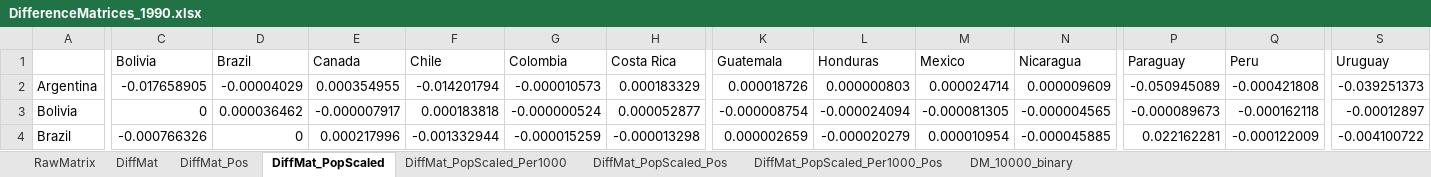
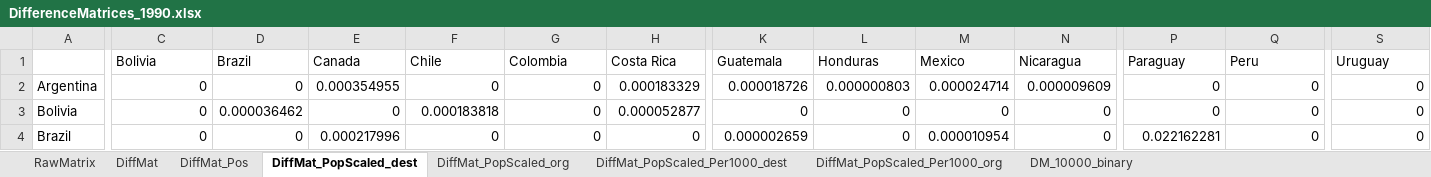
Before and after one commit to jthebl/MigrationAmericas_NetworkAnalysis, an Excel workbook: Immigration_Networks/MigrationData/Matrices/DifferenceMatrices_1990.xlsx, sheet DiffMat_PopScaled_dest, drawn as a sheet; only a part is shown, gaps mark what is left out; values as stored, in another font and other column widths than the file's, no borders; the diff covers the shown part only; the diff names each change by its address in the sheet, - before the commit and + after, or states it on an @@ line.

```diff
--- a/Immigration_Networks/MigrationData/Matrices/DifferenceMatrices_1990.xlsx (sheet DiffMat_PopScaled_dest)
+++ b/Immigration_Networks/MigrationData/Matrices/DifferenceMatrices_1990.xlsx (sheet DiffMat_PopScaled_dest)
-sheet tab: DiffMat_PopScaled
+sheet tab: DiffMat_PopScaled_dest
-sheet tab: DiffMat_PopScaled_Per1000
+sheet tab: DiffMat_PopScaled_org
-sheet tab: DiffMat_PopScaled_Pos
+sheet tab: DiffMat_PopScaled_Per1000_dest
-sheet tab: DiffMat_PopScaled_Per1000_Pos
+sheet tab: DiffMat_PopScaled_Per1000_org
-C2 (Bolivia): -0.017658905
+C2 (Bolivia): 0
-D2 (Brazil): -0.00004029
+D2 (Brazil): 0
-F2 (Chile): -0.014201794
+F2 (Chile): 0
-G2 (Colombia): -0.000010573
+G2 (Colombia): 0
-P2 (Paraguay): -0.050945089
+P2 (Paraguay): 0
-Q2 (Peru): -0.000421808
+Q2 (Peru): 0
-S2 (Uruguay): -0.039251373
+S2 (Uruguay): 0
-E3 (Canada): -0.000007917
+E3 (Canada): 0
-G3 (Colombia): -0.000000524
+G3 (Colombia): 0
-K3 (Guatemala): -0.000008754
+K3 (Guatemala): 0
-L3 (Honduras): -0.000024094
+L3 (Honduras): 0
-M3 (Mexico): -0.000081305
+M3 (Mexico): 0
-N3 (Nicaragua): -0.000004565
+N3 (Nicaragua): 0
-P3 (Paraguay): -0.000089673
+P3 (Paraguay): 0
-Q3 (Peru): -0.000162118
+Q3 (Peru): 0
-S3 (Uruguay): -0.00012897
+S3 (Uruguay): 0
-C4 (Bolivia): -0.000766326
+C4 (Bolivia): 0
-F4 (Chile): -0.001332944
+F4 (Chile): 0
-G4 (Colombia): -0.000015259
+G4 (Colombia): 0
-H4 (Costa Rica): -0.000013298
+H4 (Costa Rica): 0
-L4 (Honduras): -0.000020279
+L4 (Honduras): 0
-N4 (Nicaragua): -0.000045885
+N4 (Nicaragua): 0
-Q4 (Peru): -0.000122009
+Q4 (Peru): 0
-S4 (Uruguay): -0.004100722
+S4 (Uruguay): 0
```
Also changed, not shown: 145 edited cells elsewhere in this sheet, sheet DiffMat_PopScaled_org, sheet DiffMat_PopScaled_Per1000_org, sheet DiffMat_PopScaled_Per1000_dest, Immigration_Networks/MigrationData/Matrices/DifferenceMatrices_2000.xlsx, Immigration_Networks/MigrationData/Matrices/DifferenceMatrices_2010.xlsx, 2 other files.
